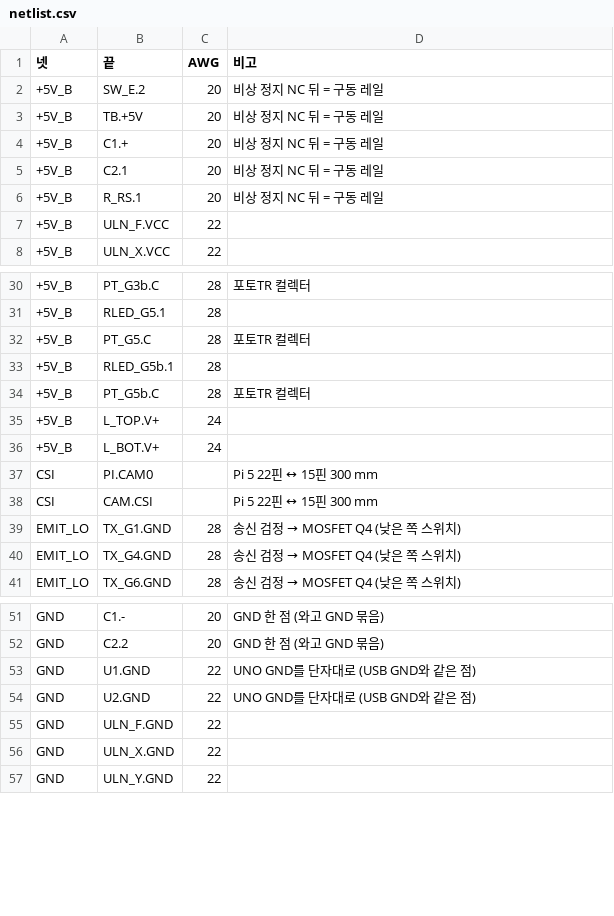
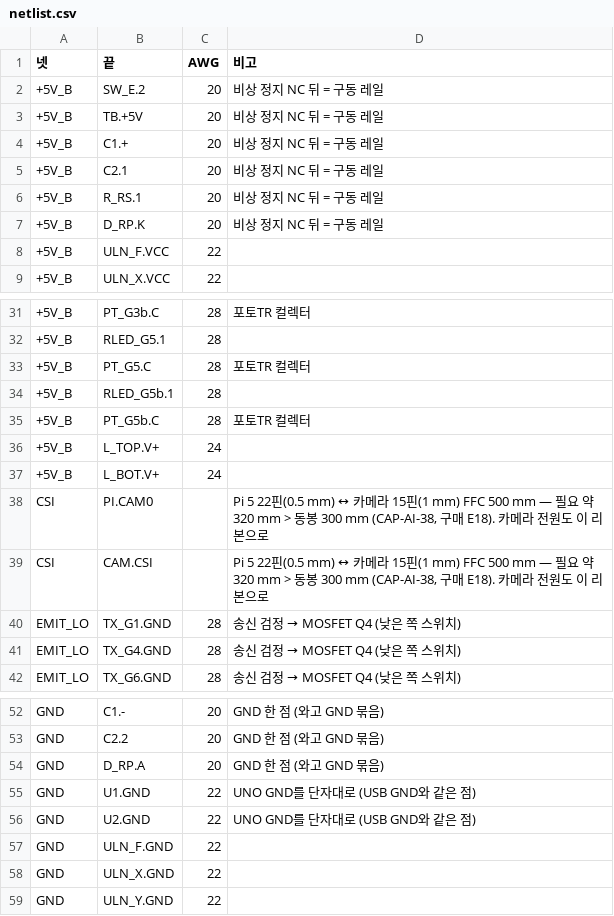
Before and after one commit to britams/-capstone-project-repo, a CSV file: design/circuit/out/netlist.csv, drawn as a sheet; only a part is shown, gaps mark what is left out.

```diff
--- a/design/circuit/out/netlist.csv
+++ b/design/circuit/out/netlist.csv
@@ -6,2 +6,3 @@
 +5V_B,R_RS.1,20,비상 정지 NC 뒤 = 구동 레일
++5V_B,D_RP.K,20,비상 정지 NC 뒤 = 구동 레일
 +5V_B,ULN_F.VCC,22,
@@ -36,4 +37,4 @@
 +5V_B,L_BOT.V+,24,
-CSI,PI.CAM0,,Pi 5 22핀 ↔ 15핀 300 mm
-CSI,CAM.CSI,,Pi 5 22핀 ↔ 15핀 300 mm
+CSI,PI.CAM0,,"Pi 5 22핀(0.5 mm) ↔ 카메라 15핀(1 mm) FFC 500 mm — 필요 약 320 mm > 동봉 300 mm (CAP-AI-38, 구매 E18). 카메라 전원도 이 리본으로"
+CSI,CAM.CSI,,"Pi 5 22핀(0.5 mm) ↔ 카메라 15핀(1 mm) FFC 500 mm — 필요 약 320 mm > 동봉 300 mm (CAP-AI-38, 구매 E18). 카메라 전원도 이 리본으로"
 EMIT_LO,TX_G1.GND,28,송신 검정 → MOSFET Q4 (낮은 쪽 스위치)
@@ -52,2 +53,3 @@ GND,C1.-,20,GND 한 점 (와고 GND 묶음)
 GND,C2.2,20,GND 한 점 (와고 GND 묶음)
+GND,D_RP.A,20,GND 한 점 (와고 GND 묶음)
 GND,U1.GND,22,UNO GND를 단자대로 (USB GND와 같은 점)
```
Also changed, not shown: design/circuit/out/bom.csv, 11 other files.
